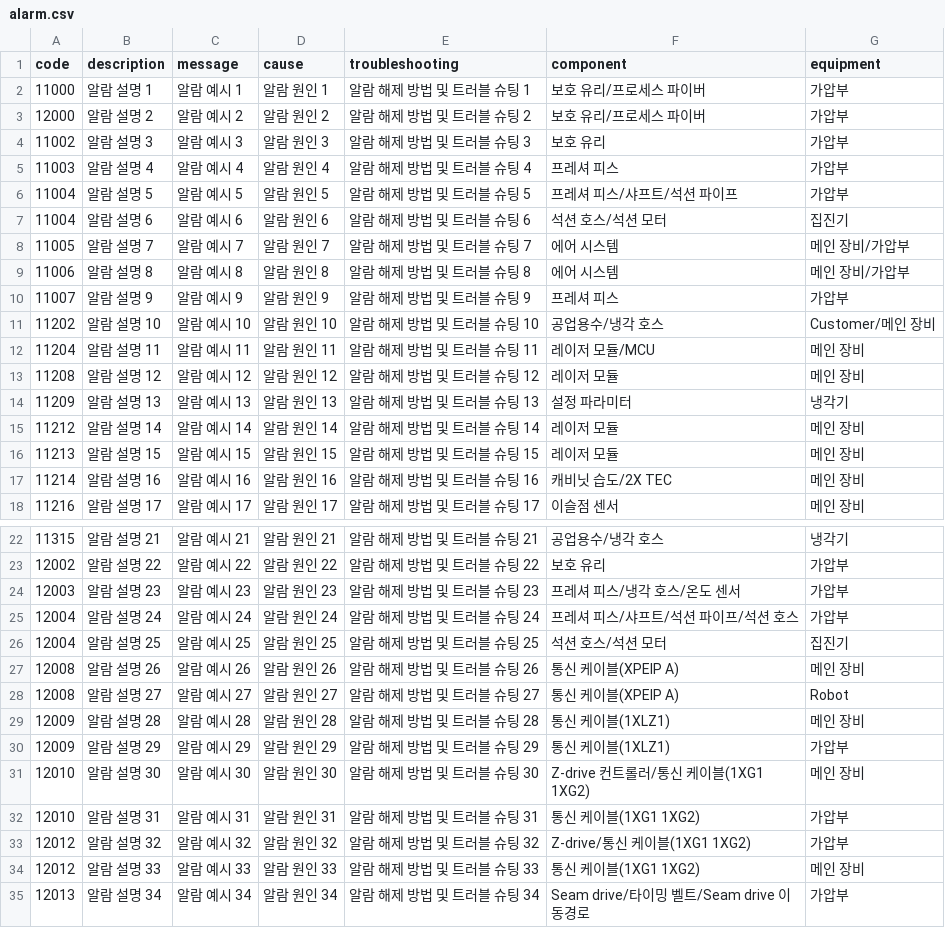
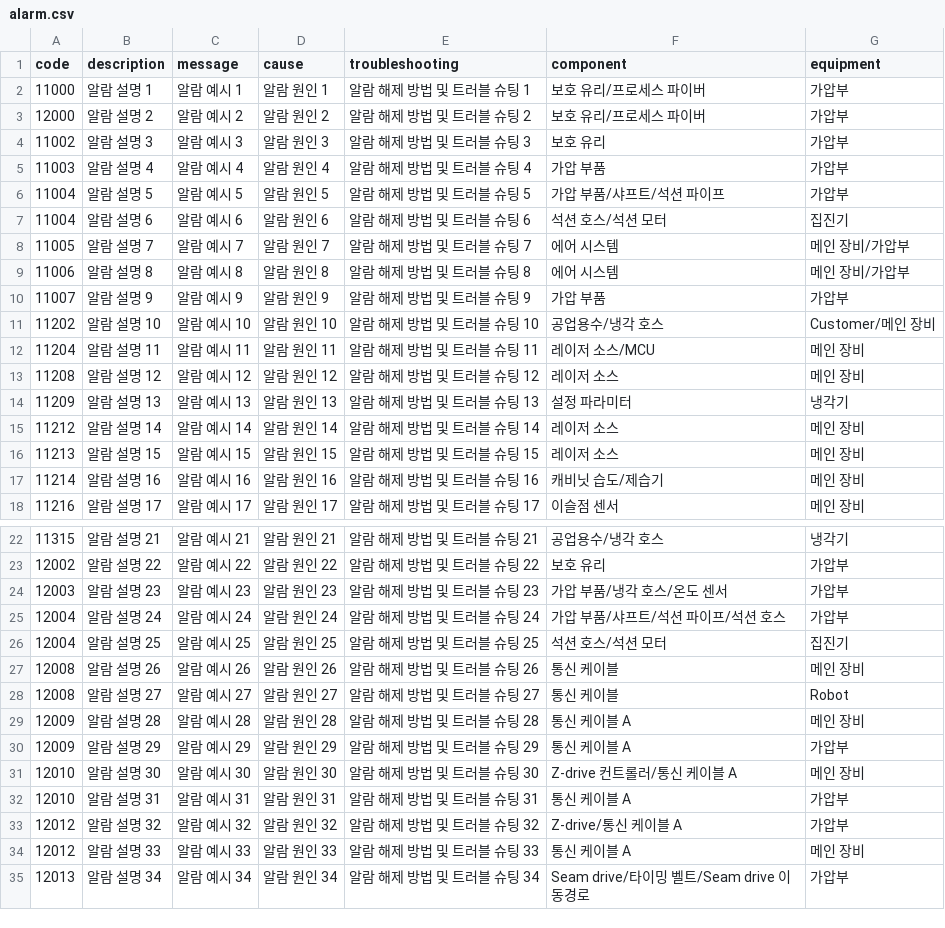
Before and after one commit to khy14153-droid/Examplepage, a CSV file: public/alarm.csv, drawn as a sheet; only a part is shown, gaps mark what is left out; the diff covers the shown part only.

```diff
--- a/public/alarm.csv
+++ b/public/alarm.csv
@@ -4,4 +4,4 @@
 11002,알람 설명 3,알람 예시 3,알람 원인 3,알람 해제 방법 및 트러블 슈팅 3,보호 유리,가압부
-11003,알람 설명 4,알람 예시 4,알람 원인 4,알람 해제 방법 및 트러블 슈팅 4,프레셔 피스,가압부
-11004,알람 설명 5,알람 예시 5,알람 원인 5,알람 해제 방법 및 트러블 슈팅 5,프레셔 피스/샤프트/석션 파이프,가압부
+11003,알람 설명 4,알람 예시 4,알람 원인 4,알람 해제 방법 및 트러블 슈팅 4,가압 부품,가압부
+11004,알람 설명 5,알람 예시 5,알람 원인 5,알람 해제 방법 및 트러블 슈팅 5,가압 부품/샤프트/석션 파이프,가압부
 11004,알람 설명 6,알람 예시 6,알람 원인 6,알람 해제 방법 및 트러블 슈팅 6,석션 호스/석션 모터,집진기
@@ -9,10 +9,10 @@
 11006,알람 설명 8,알람 예시 8,알람 원인 8,알람 해제 방법 및 트러블 슈팅 8,에어 시스템,메인 장비/가압부
-11007,알람 설명 9,알람 예시 9,알람 원인 9,알람 해제 방법 및 트러블 슈팅 9,프레셔 피스,가압부
+11007,알람 설명 9,알람 예시 9,알람 원인 9,알람 해제 방법 및 트러블 슈팅 9,가압 부품,가압부
 11202,알람 설명 10,알람 예시 10,알람 원인 10,알람 해제 방법 및 트러블 슈팅 10,공업용수/냉각 호스,Customer/메인 장비
-11204,알람 설명 11,알람 예시 11,알람 원인 11,알람 해제 방법 및 트러블 슈팅 11,레이저 모듈/MCU,메인 장비
-11208,알람 설명 12,알람 예시 12,알람 원인 12,알람 해제 방법 및 트러블 슈팅 12,레이저 모듈,메인 장비
+11204,알람 설명 11,알람 예시 11,알람 원인 11,알람 해제 방법 및 트러블 슈팅 11,레이저 소스/MCU,메인 장비
+11208,알람 설명 12,알람 예시 12,알람 원인 12,알람 해제 방법 및 트러블 슈팅 12,레이저 소스,메인 장비
 11209,알람 설명 13,알람 예시 13,알람 원인 13,알람 해제 방법 및 트러블 슈팅 13,설정 파라미터,냉각기
-11212,알람 설명 14,알람 예시 14,알람 원인 14,알람 해제 방법 및 트러블 슈팅 14,레이저 모듈,메인 장비
-11213,알람 설명 15,알람 예시 15,알람 원인 15,알람 해제 방법 및 트러블 슈팅 15,레이저 모듈,메인 장비
-11214,알람 설명 16,알람 예시 16,알람 원인 16,알람 해제 방법 및 트러블 슈팅 16,캐비닛 습도/2X TEC,메인 장비
+11212,알람 설명 14,알람 예시 14,알람 원인 14,알람 해제 방법 및 트러블 슈팅 14,레이저 소스,메인 장비
+11213,알람 설명 15,알람 예시 15,알람 원인 15,알람 해제 방법 및 트러블 슈팅 15,레이저 소스,메인 장비
+11214,알람 설명 16,알람 예시 16,알람 원인 16,알람 해제 방법 및 트러블 슈팅 16,캐비닛 습도/제습기,메인 장비
 11216,알람 설명 17,알람 예시 17,알람 원인 17,알람 해제 방법 및 트러블 슈팅 17,이슬점 센서,메인 장비
@@ -23,13 +23,13 @@
 12002,알람 설명 22,알람 예시 22,알람 원인 22,알람 해제 방법 및 트러블 슈팅 22,보호 유리,가압부
-12003,알람 설명 23,알람 예시 23,알람 원인 23,알람 해제 방법 및 트러블 슈팅 23,프레셔 피스/냉각 호스/온도 센서,가압부
-12004,알람 설명 24,알람 예시 24,알람 원인 24,알람 해제 방법 및 트러블 슈팅 24,프레셔 피스/샤프트/석션 파이프/석션 호스,가압부
+12003,알람 설명 23,알람 예시 23,알람 원인 23,알람 해제 방법 및 트러블 슈팅 23,가압 부품/냉각 호스/온도 센서,가압부
+12004,알람 설명 24,알람 예시 24,알람 원인 24,알람 해제 방법 및 트러블 슈팅 24,가압 부품/샤프트/석션 파이프/석션 호스,가압부
 12004,알람 설명 25,알람 예시 25,알람 원인 25,알람 해제 방법 및 트러블 슈팅 25,석션 호스/석션 모터,집진기
-12008,알람 설명 26,알람 예시 26,알람 원인 26,알람 해제 방법 및 트러블 슈팅 26,통신 케이블(XPEIP A),메인 장비
-12008,알람 설명 27,알람 예시 27,알람 원인 27,알람 해제 방법 및 트러블 슈팅 27,통신 케이블(XPEIP A),Robot
-12009,알람 설명 28,알람 예시 28,알람 원인 28,알람 해제 방법 및 트러블 슈팅 28,통신 케이블(1XLZ1),메인 장비
-12009,알람 설명 29,알람 예시 29,알람 원인 29,알람 해제 방법 및 트러블 슈팅 29,통신 케이블(1XLZ1),가압부
-12010,알람 설명 30,알람 예시 30,알람 원인 30,알람 해제 방법 및 트러블 슈팅 30,Z-drive 컨트롤러/통신 케이블(1XG1 1XG2),메인 장비
-12010,알람 설명 31,알람 예시 31,알람 원인 31,알람 해제 방법 및 트러블 슈팅 31,통신 케이블(1XG1 1XG2),가압부
-12012,알람 설명 32,알람 예시 32,알람 원인 32,알람 해제 방법 및 트러블 슈팅 32,Z-drive/통신 케이블(1XG1 1XG2),가압부
-12012,알람 설명 33,알람 예시 33,알람 원인 33,알람 해제 방법 및 트러블 슈팅 33,통신 케이블(1XG1 1XG2),메인 장비
+12008,알람 설명 26,알람 예시 26,알람 원인 26,알람 해제 방법 및 트러블 슈팅 26,통신 케이블,메인 장비
+12008,알람 설명 27,알람 예시 27,알람 원인 27,알람 해제 방법 및 트러블 슈팅 27,통신 케이블,Robot
+12009,알람 설명 28,알람 예시 28,알람 원인 28,알람 해제 방법 및 트러블 슈팅 28,통신 케이블 A,메인 장비
+12009,알람 설명 29,알람 예시 29,알람 원인 29,알람 해제 방법 및 트러블 슈팅 29,통신 케이블 A,가압부
+12010,알람 설명 30,알람 예시 30,알람 원인 30,알람 해제 방법 및 트러블 슈팅 30,Z-drive 컨트롤러/통신 케이블 A,메인 장비
+12010,알람 설명 31,알람 예시 31,알람 원인 31,알람 해제 방법 및 트러블 슈팅 31,통신 케이블 A,가압부
+12012,알람 설명 32,알람 예시 32,알람 원인 32,알람 해제 방법 및 트러블 슈팅 32,Z-drive/통신 케이블 A,가압부
+12012,알람 설명 33,알람 예시 33,알람 원인 33,알람 해제 방법 및 트러블 슈팅 33,통신 케이블 A,메인 장비
 12013,알람 설명 34,알람 예시 34,알람 원인 34,알람 해제 방법 및 트러블 슈팅 34,Seam drive/타이밍 벨트/Seam drive 이동경로,가압부
```
Also changed, not shown: 48 edited cells elsewhere in this file.
